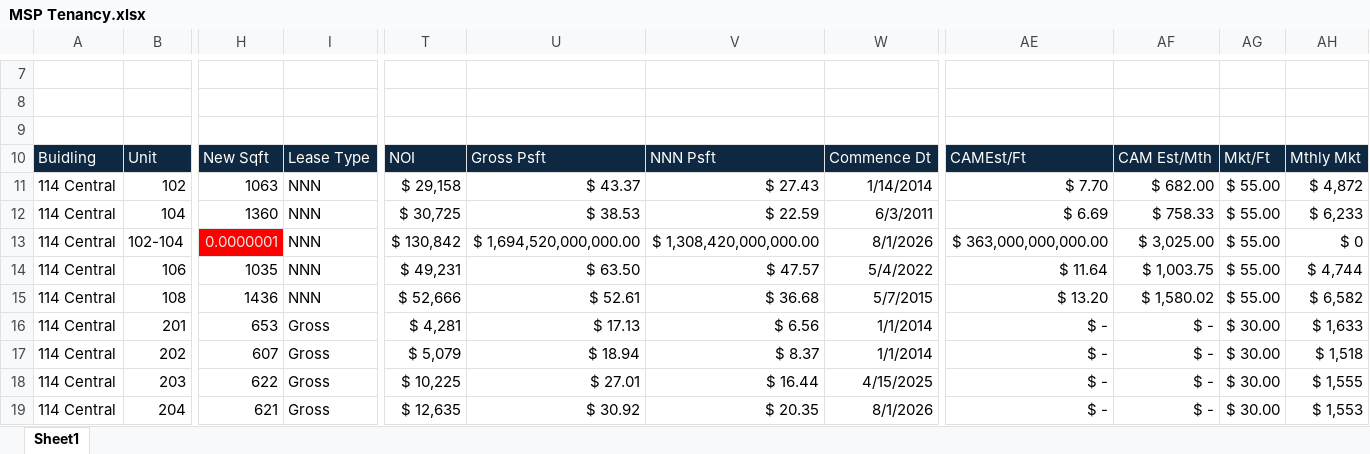
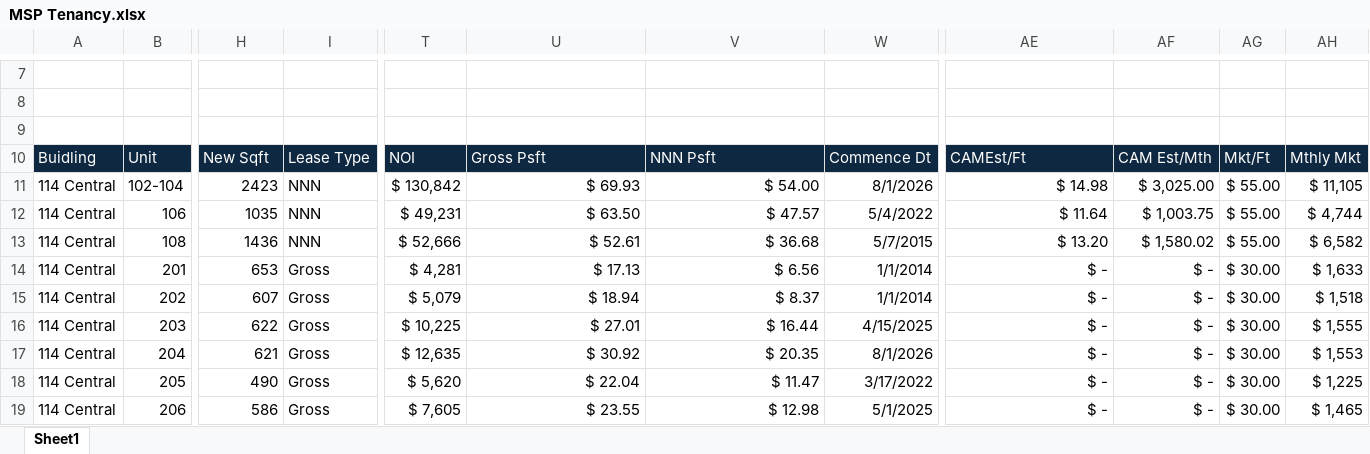
Before and after one commit to asollog61/msp-dashboard, an Excel workbook: data/MSP Tenancy.xlsx, sheet Sheet1, drawn as a sheet; only a part is shown, gaps mark what is left out; the shorter side is filled out with more unchanged rows; values as stored, in another font and other column widths than the file's, no borders; removed rows and columns are numbered as before the commit, all else as after; rows hold the shown columns only; the diff covers the shown part only; the diff names each change by its address in the sheet, - before the commit and + after, or states it on an @@ line.

```diff
--- a/data/MSP Tenancy.xlsx (sheet Sheet1)
+++ b/data/MSP Tenancy.xlsx (sheet Sheet1)
-row 11: 114 Central | 102 | 1063 | NNN | $ 29,158 | $ 43.37 | $ 27.43 | 1/14/2014 | $ 7.70 | $ 682.00 | $ 55.00 | $ 4,872
-row 12: 114 Central | 104 | 1360 | NNN | $ 30,725 | $ 38.53 | $ 22.59 | 6/3/2011 | $ 6.69 | $ 758.33 | $ 55.00 | $ 6,233
-H11: 0.0000001
+H11: 2423
@@ H11 fill: #FF0000 → none, text colour: #E8E8E8 → black @@
-U11: $ 1,694,520,000,000.00
+U11: $ 69.93
-V11: $ 1,308,420,000,000.00
+V11: $ 54.00
-AE11: $ 363,000,000,000.00
+AE11: $ 14.98
-AH11: $ 0
+AH11: $ 11,105
```
Also changed, not shown: 5 removed rows and 45 edited cells elsewhere in this sheet.
